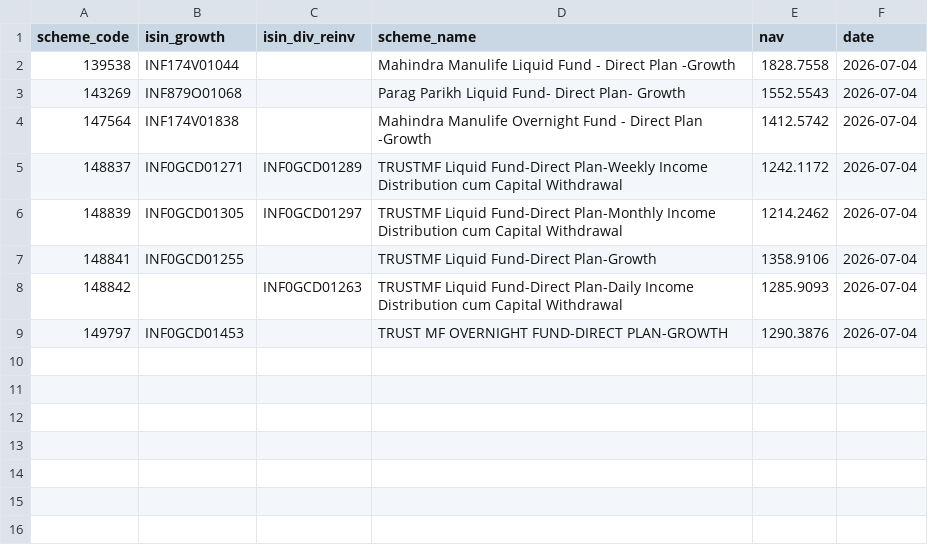
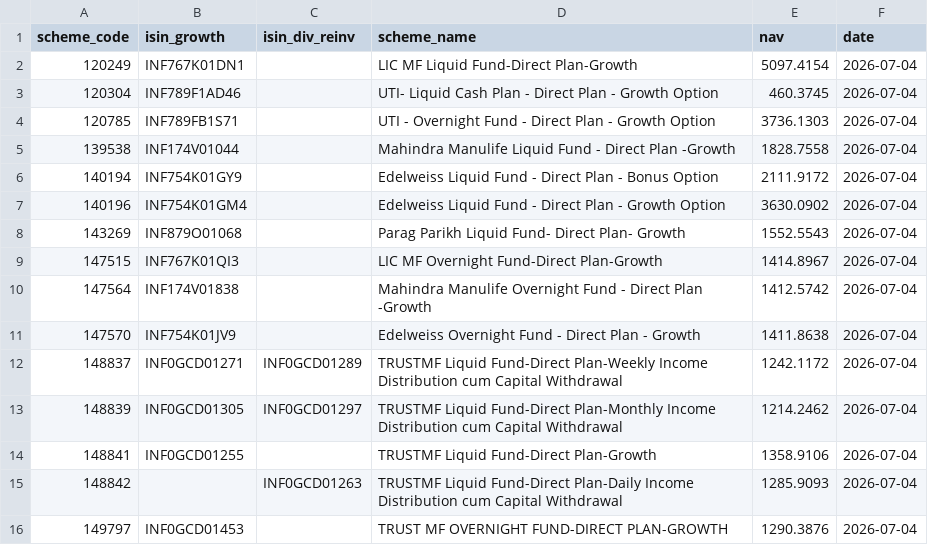
Before and after one commit to finfee-ai/nav-data-dump, a CSV file: data/daily/2026-07-04.csv, drawn as a sheet.

```diff
--- a/data/daily/2026-07-04.csv
+++ b/data/daily/2026-07-04.csv
@@ -1,5 +1,12 @@
 scheme_code,isin_growth,isin_div_reinv,scheme_name,nav,date
+120249,INF767K01DN1,,LIC MF Liquid Fund-Direct Plan-Growth,5097.4154,2026-07-04
+120304,INF789F1AD46,,UTI-  Liquid Cash Plan - Direct Plan - Growth Option,460.3745,2026-07-04
+120785,INF789FB1S71,,UTI - Overnight Fund - Direct Plan - Growth Option,3736.1303,2026-07-04
 139538,INF174V01044,,Mahindra Manulife Liquid Fund - Direct Plan -Growth,1828.7558,2026-07-04
+140194,INF754K01GY9,,Edelweiss Liquid Fund - Direct Plan - Bonus Option,2111.9172,2026-07-04
+140196,INF754K01GM4,,Edelweiss Liquid Fund - Direct Plan - Growth Option,3630.0902,2026-07-04
 143269,INF879O01068,,Parag Parikh Liquid Fund- Direct Plan- Growth,1552.5543,2026-07-04
+147515,INF767K01QI3,,LIC MF Overnight Fund-Direct Plan-Growth,1414.8967,2026-07-04
 147564,INF174V01838,,Mahindra Manulife Overnight Fund - Direct Plan -Growth,1412.5742,2026-07-04
+147570,INF754K01JV9,,Edelweiss Overnight Fund - Direct Plan - Growth,1411.8638,2026-07-04
 148837,INF0GCD01271,INF0GCD01289,TRUSTMF Liquid Fund-Direct Plan-Weekly Income Distribution cum Capital Withdrawal,1242.1172,2026-07-04
```
Also changed, not shown: data/daily/2026-07-03.csv, data/daily/2026-07-05.csv, 4 other files.
